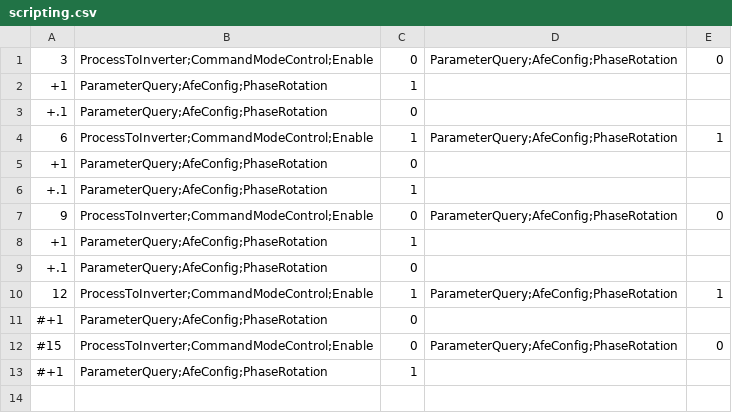
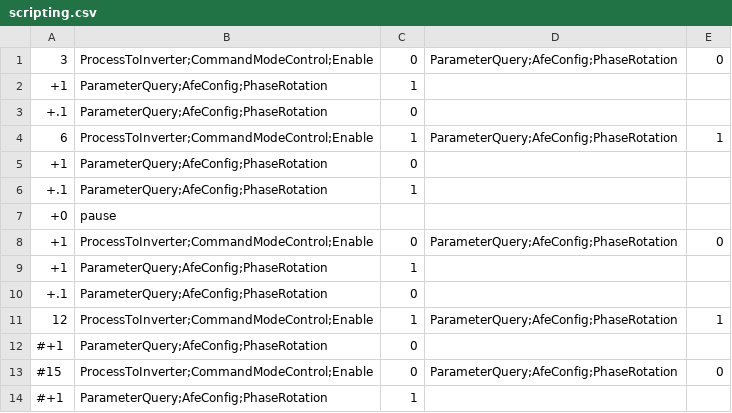
Before and after one commit to epcpower/stlib, a CSV file: epyqlib/scripting.csv, drawn as a sheet.

Commit message:
Add pause command to scripting language
Ref T734

```diff
--- a/epyqlib/scripting.csv
+++ b/epyqlib/scripting.csv
@@ -6,3 +6,4 @@
 +.1, ParameterQuery;AfeConfig;PhaseRotation, 1
-9, ProcessToInverter;CommandModeControl;Enable, 0, ParameterQuery;AfeConfig;PhaseRotation, 0
++0, pause
++1, ProcessToInverter;CommandModeControl;Enable, 0, ParameterQuery;AfeConfig;PhaseRotation, 0
 +1, ParameterQuery;AfeConfig;PhaseRotation, 1
```
Also changed, not shown: 3 other files.
